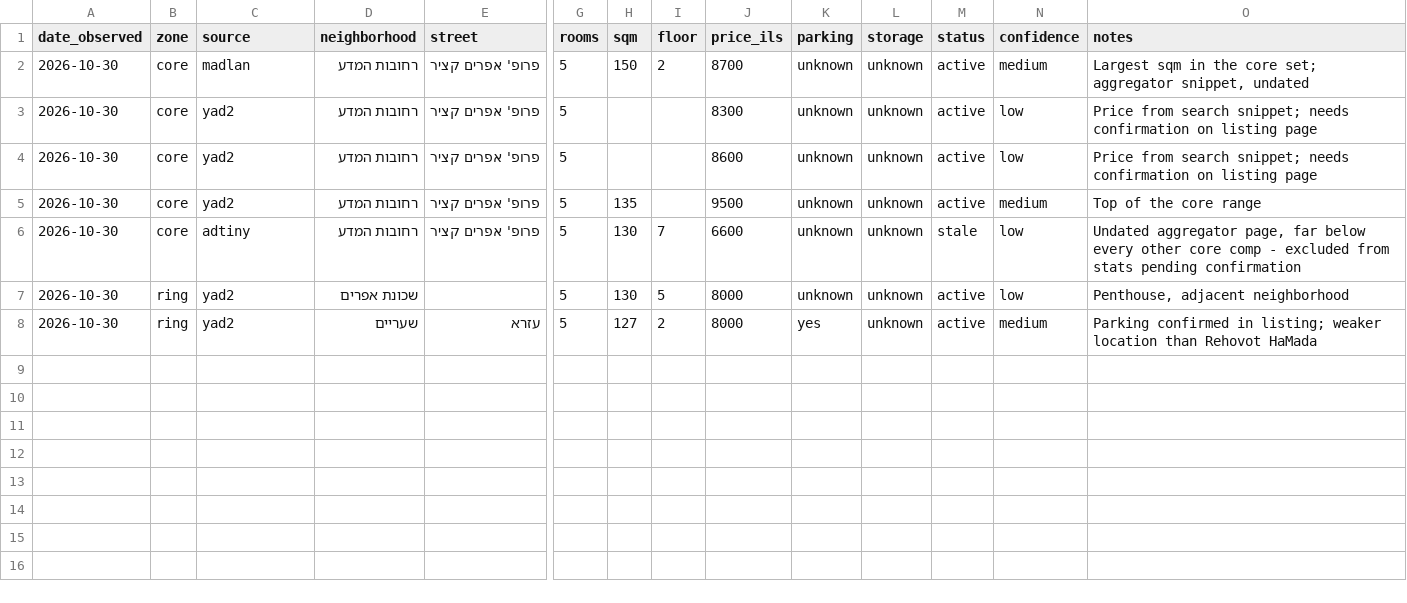
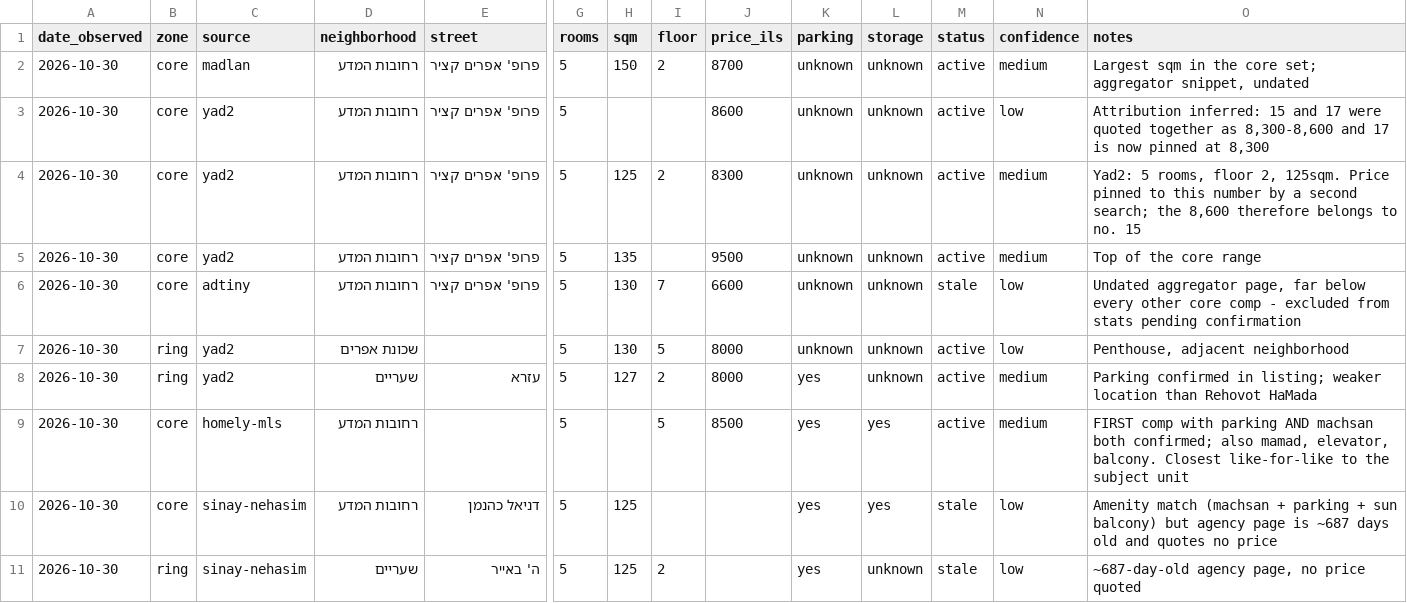
Before and after one commit to arielga5-code/Finops, a CSV file: rent-watch/data/observations.csv, drawn as a sheet; only a part is shown, gaps mark what is left out; rows hold the shown columns only; the diff names each change by its address in the sheet, - before the commit and + after, or states it on an @@ line.

```diff
--- a/rent-watch/data/observations.csv
+++ b/rent-watch/data/observations.csv
-J3 (price_ils): 8300
+J3 (price_ils): 8600
-O3 (notes): Price from search snippet; needs confirmation on listing page
+O3 (notes): Attribution inferred: 15 and 17 were quoted together as 8,300-8,600 and 17 is now pinned at 8,300
-H4 (sqm): (empty)
+H4 (sqm): 125
-I4 (floor): (empty)
+I4 (floor): 2
-J4 (price_ils): 8600
+J4 (price_ils): 8300
-N4 (confidence): low
+N4 (confidence): medium
-O4 (notes): Price from search snippet; needs confirmation on listing page
+O4 (notes): Yad2: 5 rooms, floor 2, 125sqm. Price pinned to this number by a second search; the 8,600 therefore belongs to no. 15
+row 9: 2026-10-30 | core | homely-mls | רחובות המדע |  | 5 |  | 5 | 8500 | yes | yes | active | medium | FIRST comp with parking AND machsan both confirmed; also mamad, elevator, balcony. Closest like-for-like to the subject unit
+row 10: 2026-10-30 | core | sinay-nehasim | רחובות המדע | דניאל כהנמן | 5 | 125 |  |  | yes | yes | stale | low | Amenity match (machsan + parking + sun balcony) but agency page is ~687 days old and quotes no price
+row 11: 2026-10-30 | ring | sinay-nehasim | שעריים | ה' באייר | 5 | 125 | 2 |  | yes | unknown | stale | low | ~687-day-old agency page, no price quoted
```
Also changed, not shown: 2 other files.
